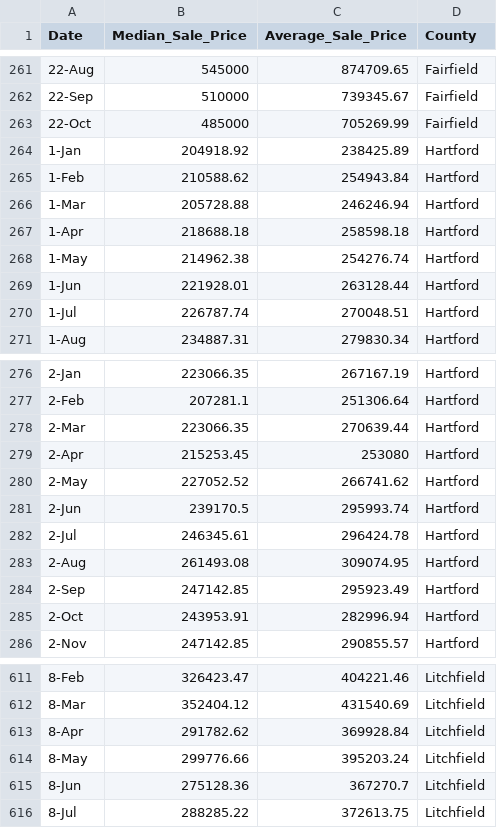
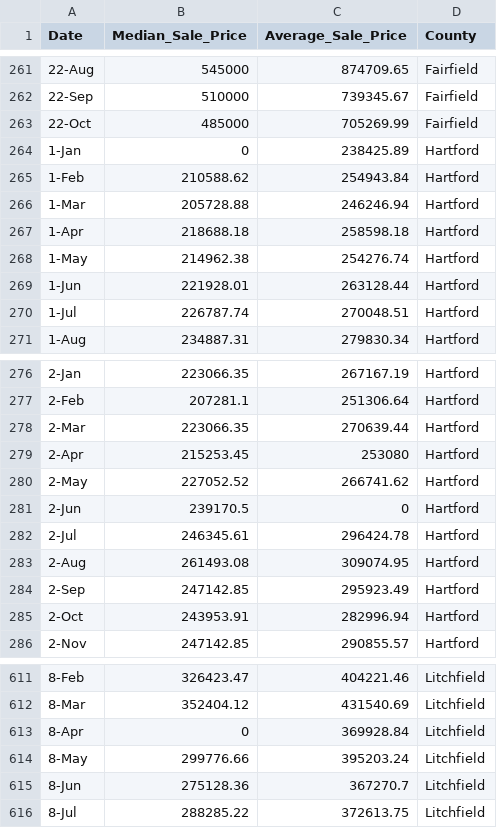
Before and after one commit to buzzpoint1/Final_project, a CSV file: monthly_SingleHome_family.csv, drawn as a sheet; only a part is shown, gaps mark what is left out; the diff covers the shown part only.

```diff
--- a/monthly_SingleHome_family.csv
+++ b/monthly_SingleHome_family.csv
@@ -263,3 +263,3 @@ Date,Median_Sale_Price,Average_Sale_Price,County
 22-Oct,485000,705269.99,Fairfield
-1-Jan,204918.92,238425.89,Hartford
+1-Jan,0,238425.89,Hartford
 1-Feb,210588.62,254943.84,Hartford
@@ -280,3 +280,3 @@ Date,Median_Sale_Price,Average_Sale_Price,County
 2-May,227052.52,266741.62,Hartford
-2-Jun,239170.5,295993.74,Hartford
+2-Jun,239170.5,0,Hartford
 2-Jul,246345.61,296424.78,Hartford
@@ -612,3 +612,3 @@ Date,Median_Sale_Price,Average_Sale_Price,County
 8-Mar,352404.12,431540.69,Litchfield
-8-Apr,291782.62,369928.84,Litchfield
+8-Apr,0,369928.84,Litchfield
 8-May,299776.66,395203.24,Litchfield
```
Also changed, not shown: 6 edited cells elsewhere in this file, 1 other file.
